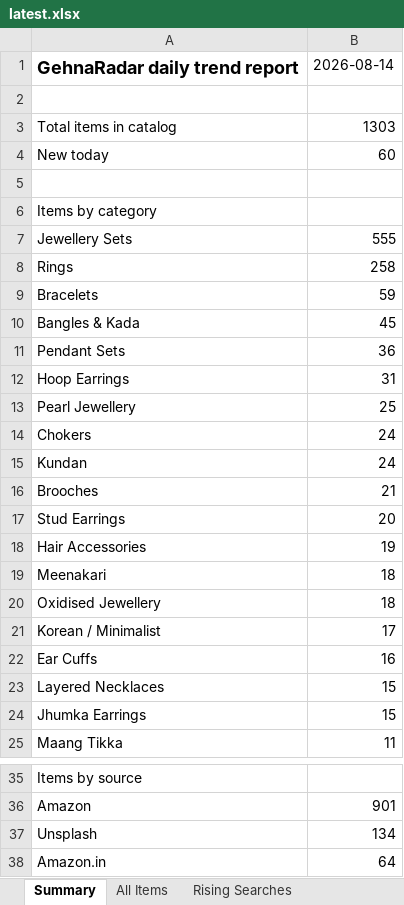
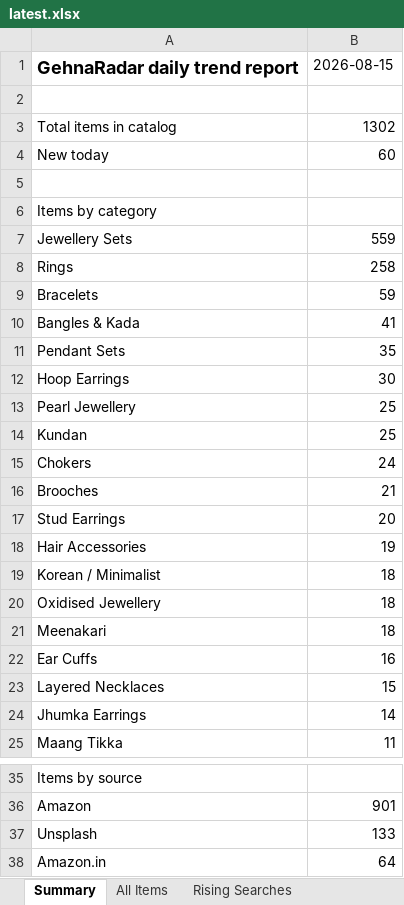
Before and after one commit to PRATS7878/gehnaradar_Updated, an Excel workbook: output/latest.xlsx, sheet Summary, drawn as a sheet; only a part is shown, gaps mark what is left out; values as stored, in another font and other column widths than the file's, no borders; removed rows and columns are numbered as before the commit, all else as after; the diff names each change by its address in the sheet, - before the commit and + after, or states it on an @@ line.

```diff
--- a/output/latest.xlsx (sheet Summary)
+++ b/output/latest.xlsx (sheet Summary)
-B1: 2026-08-14
+B1: 2026-08-15
-B3: 1303
+B3: 1302
-B7: 555
+B7: 559
-B10: 45
+B10: 41
-B11: 36
+B11: 35
-B12: 31
+B12: 30
+row 14: Kundan | 25
-row 15: Kundan | 24
+row 19: Korean / Minimalist | 18
-row 21: Korean / Minimalist | 17
-B24: 15
+B24: 14
-B37: 134
+B37: 133
```
Also changed, not shown: sheet All Items, 3 other files.
